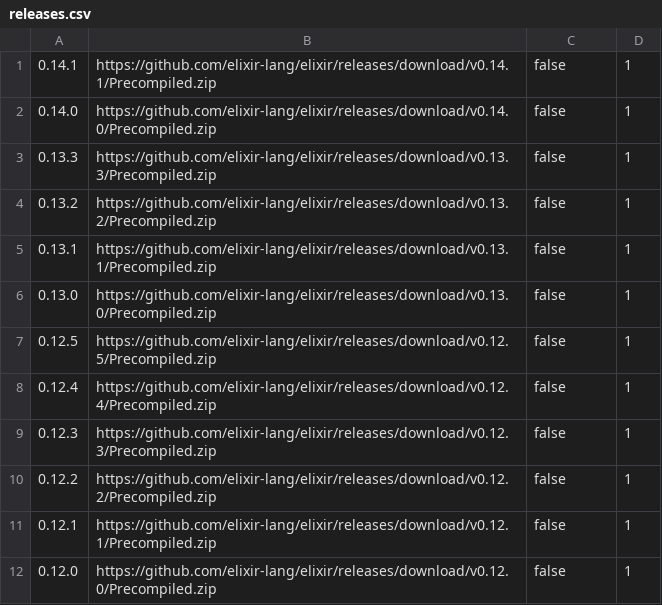
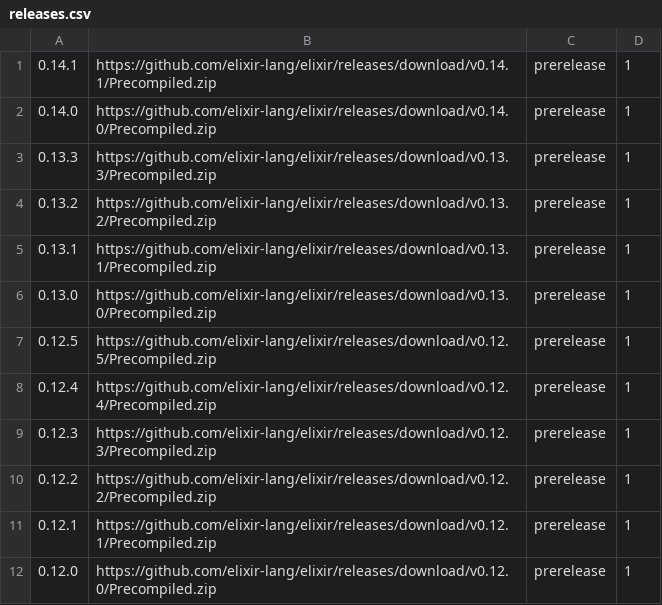
Before and after one commit to elixir-lang/elixir-lang.github.com, a CSV file: releases.csv, drawn as a sheet.

Commit message:
Change pre-release flag to release type descriptor

```diff
--- a/releases.csv
+++ b/releases.csv
@@ -1,12 +1,12 @@
-0.14.1,https://github.com/elixir-lang/elixir/releases/download/v0.14.1/Precompiled.zip,false,1
-0.14.0,https://github.com/elixir-lang/elixir/releases/download/v0.14.0/Precompiled.zip,false,1
-0.13.3,https://github.com/elixir-lang/elixir/releases/download/v0.13.3/Precompiled.zip,false,1
-0.13.2,https://github.com/elixir-lang/elixir/releases/download/v0.13.2/Precompiled.zip,false,1
-0.13.1,https://github.com/elixir-lang/elixir/releases/download/v0.13.1/Precompiled.zip,false,1
-0.13.0,https://github.com/elixir-lang/elixir/releases/download/v0.13.0/Precompiled.zip,false,1
-0.12.5,https://github.com/elixir-lang/elixir/releases/download/v0.12.5/Precompiled.zip,false,1
-0.12.4,https://github.com/elixir-lang/elixir/releases/download/v0.12.4/Precompiled.zip,false,1
-0.12.3,https://github.com/elixir-lang/elixir/releases/download/v0.12.3/Precompiled.zip,false,1
-0.12.2,https://github.com/elixir-lang/elixir/releases/download/v0.12.2/Precompiled.zip,false,1
-0.12.1,https://github.com/elixir-lang/elixir/releases/download/v0.12.1/Precompiled.zip,false,1
-0.12.0,https://github.com/elixir-lang/elixir/releases/download/v0.12.0/Precompiled.zip,false,1
+0.14.1,https://github.com/elixir-lang/elixir/releases/download/v0.14.1/Precompiled.zip,prerelease,1
+0.14.0,https://github.com/elixir-lang/elixir/releases/download/v0.14.0/Precompiled.zip,prerelease,1
+0.13.3,https://github.com/elixir-lang/elixir/releases/download/v0.13.3/Precompiled.zip,prerelease,1
+0.13.2,https://github.com/elixir-lang/elixir/releases/download/v0.13.2/Precompiled.zip,prerelease,1
+0.13.1,https://github.com/elixir-lang/elixir/releases/download/v0.13.1/Precompiled.zip,prerelease,1
+0.13.0,https://github.com/elixir-lang/elixir/releases/download/v0.13.0/Precompiled.zip,prerelease,1
+0.12.5,https://github.com/elixir-lang/elixir/releases/download/v0.12.5/Precompiled.zip,prerelease,1
+0.12.4,https://github.com/elixir-lang/elixir/releases/download/v0.12.4/Precompiled.zip,prerelease,1
+0.12.3,https://github.com/elixir-lang/elixir/releases/download/v0.12.3/Precompiled.zip,prerelease,1
+0.12.2,https://github.com/elixir-lang/elixir/releases/download/v0.12.2/Precompiled.zip,prerelease,1
+0.12.1,https://github.com/elixir-lang/elixir/releases/download/v0.12.1/Precompiled.zip,prerelease,1
+0.12.0,https://github.com/elixir-lang/elixir/releases/download/v0.12.0/Precompiled.zip,prerelease,1
```
